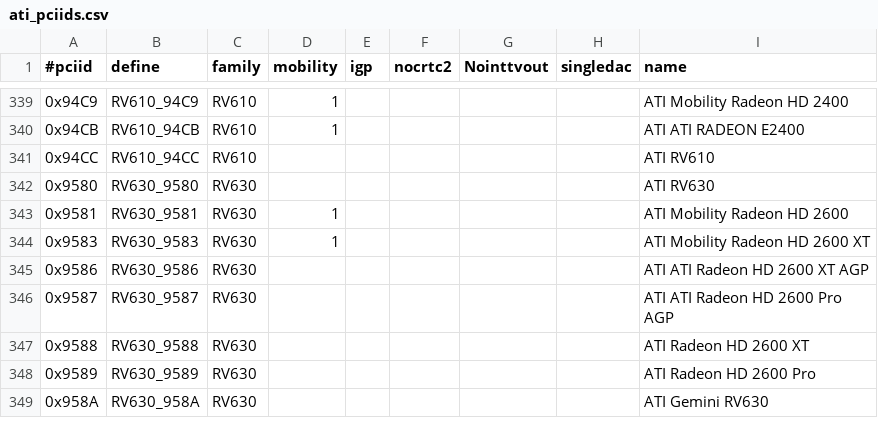
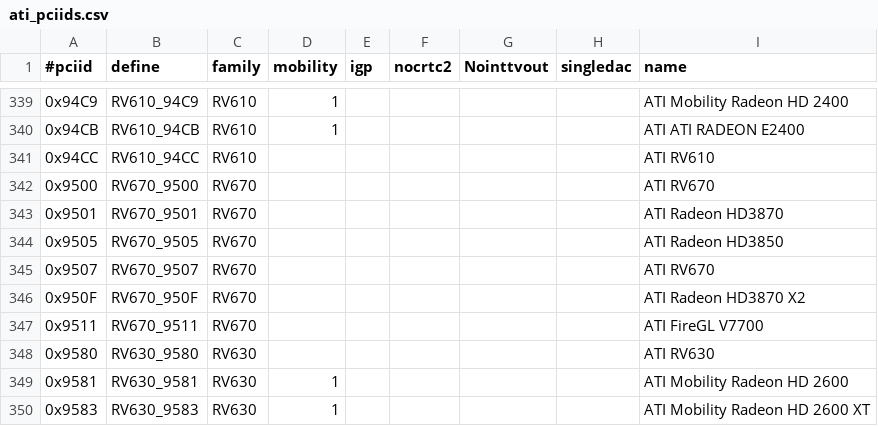
Before and after one commit to RAOF/xf86-video-ati, a CSV file: src/pcidb/ati_pciids.csv, drawn as a sheet; only a part is shown, gaps mark what is left out; the shorter side is filled out with more unchanged rows; the diff names each change by its address in the sheet, - before the commit and + after, or states it on an @@ line.

Commit message:
add rv670 pciids

```diff
--- a/src/pcidb/ati_pciids.csv
+++ b/src/pcidb/ati_pciids.csv
+row 342: 0x9500 | RV670_9500 | RV670 |  |  |  |  |  | ATI RV670
+row 343: 0x9501 | RV670_9501 | RV670 |  |  |  |  |  | ATI Radeon HD3870
+row 344: 0x9505 | RV670_9505 | RV670 |  |  |  |  |  | ATI Radeon HD3850
+row 345: 0x9507 | RV670_9507 | RV670 |  |  |  |  |  | ATI RV670
+row 346: 0x950F | RV670_950F | RV670 |  |  |  |  |  | ATI Radeon HD3870 X2
+row 347: 0x9511 | RV670_9511 | RV670 |  |  |  |  |  | ATI FireGL V7700
```
Also changed, not shown: 5 other files.
